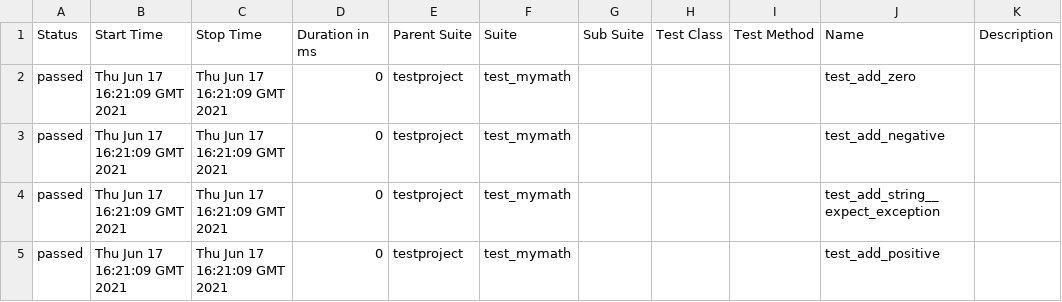
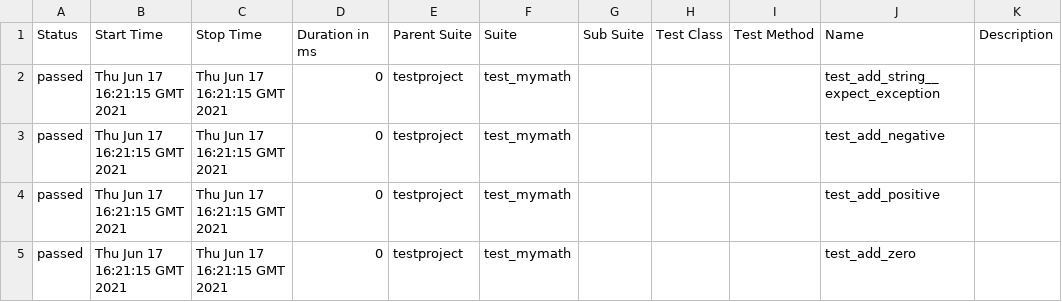
Before and after one commit to KZsZs/selenium-py-peldatar, a CSV file: 5/data/suites.csv, drawn as a sheet.

```diff
--- a/5/data/suites.csv
+++ b/5/data/suites.csv
@@ -1,5 +1,5 @@
 "Status","Start Time","Stop Time","Duration in ms","Parent Suite","Suite","Sub Suite","Test Class","Test Method","Name","Description"
-"passed","Thu Jun 17 16:21:09 GMT 2021","Thu Jun 17 16:21:09 GMT 2021","0","testproject","test_mymath","","","","test_add_zero",""
-"passed","Thu Jun 17 16:21:09 GMT 2021","Thu Jun 17 16:21:09 GMT 2021","0","testproject","test_mymath","","","","test_add_negative",""
-"passed","Thu Jun 17 16:21:09 GMT 2021","Thu Jun 17 16:21:09 GMT 2021","0","testproject","test_mymath","","","","test_add_string__expect_exception",""
-"passed","Thu Jun 17 16:21:09 GMT 2021","Thu Jun 17 16:21:09 GMT 2021","0","testproject","test_mymath","","","","test_add_positive",""
+"passed","Thu Jun 17 16:21:15 GMT 2021","Thu Jun 17 16:21:15 GMT 2021","0","testproject","test_mymath","","","","test_add_string__expect_exception",""
+"passed","Thu Jun 17 16:21:15 GMT 2021","Thu Jun 17 16:21:15 GMT 2021","0","testproject","test_mymath","","","","test_add_negative",""
+"passed","Thu Jun 17 16:21:15 GMT 2021","Thu Jun 17 16:21:15 GMT 2021","0","testproject","test_mymath","","","","test_add_positive",""
+"passed","Thu Jun 17 16:21:15 GMT 2021","Thu Jun 17 16:21:15 GMT 2021","0","testproject","test_mymath","","","","test_add_zero",""
```
Also changed, not shown: 19 other files.
